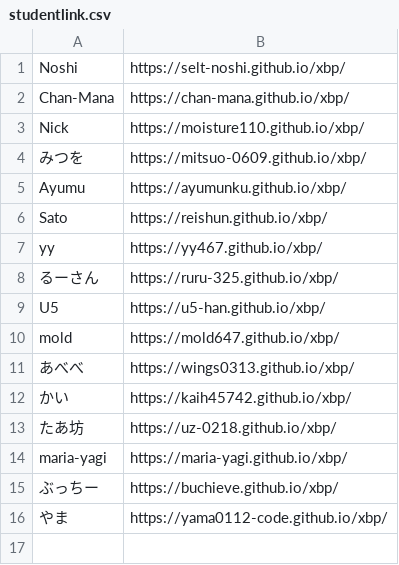
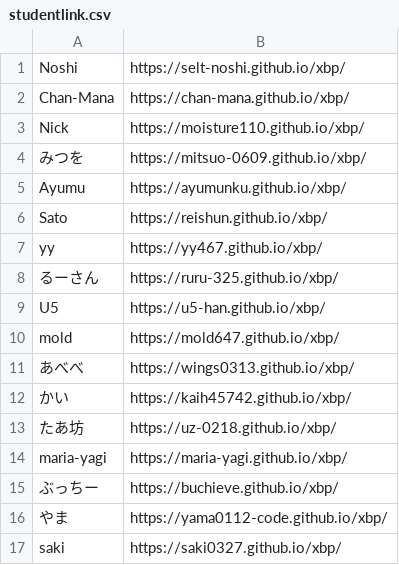
Before and after one commit to kuxbp/xbp, a CSV file: xbp2024/link/studentlink.csv, drawn as a sheet; the diff names each change by its address in the sheet, - before the commit and + after, or states it on an @@ line.

Commit message:
st17

```diff
--- a/xbp2024/link/studentlink.csv
+++ b/xbp2024/link/studentlink.csv
+row 17: saki | https://saki0327.github.io/xbp/
```
